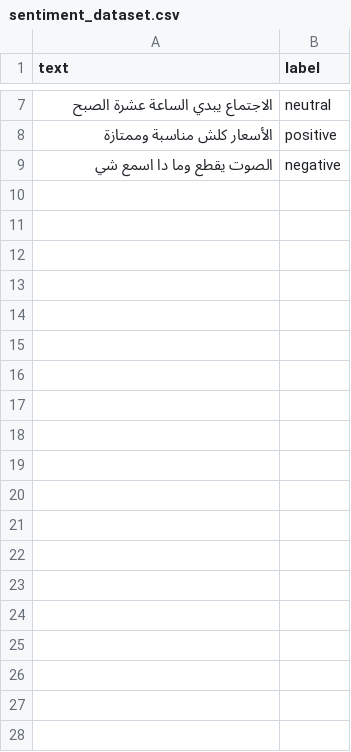
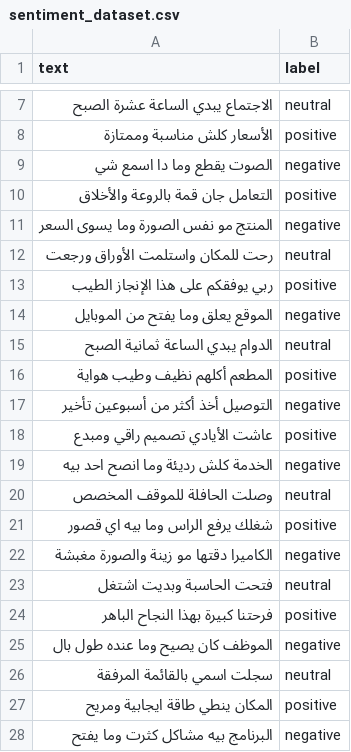
Before and after one commit to hussainhade12345-max/Iraqi-Arabic-NLP-Toolkit-IANLP-, a CSV file: data/sentiment_dataset.csv, drawn as a sheet; only a part is shown, gaps mark what is left out; the diff covers the shown part only; the diff names each change by its address in the sheet, - before the commit and + after, or states it on an @@ line.

Commit message:
Populate data/sentiment_dataset.csv with 40 labeled examples

```diff
--- a/data/sentiment_dataset.csv
+++ b/data/sentiment_dataset.csv
+row 10: التعامل جان قمة بالروعة والأخلاق | positive
+row 11: المنتج مو نفس الصورة وما يسوى السعر | negative
+row 12: رحت للمكان واستلمت الأوراق ورجعت | neutral
+row 13: ربي يوفقكم على هذا الإنجاز الطيب | positive
+row 14: الموقع يعلق وما يفتح من الموبايل | negative
+row 15: الدوام يبدي الساعة ثمانية الصبح | neutral
+row 16: المطعم أكلهم نظيف وطيب هواية | positive
+row 17: التوصيل أخذ أكثر من أسبوعين تأخير | negative
+row 18: عاشت الأيادي تصميم راقي ومبدع | positive
+row 19: الخدمة كلش رديئة وما انصح احد بيه | negative
+row 20: وصلت الحافلة للموقف المخصص | neutral
+row 21: شغلك يرفع الراس وما بيه اي قصور | positive
+row 22: الكاميرا دقتها مو زينة والصورة مغبشة | negative
+row 23: فتحت الحاسبة وبديت اشتغل | neutral
+row 24: فرحتنا كبيرة بهذا النجاح الباهر | positive
+row 25: الموظف كان يصيح وما عنده طول بال | negative
+row 26: سجلت اسمي بالقائمة المرفقة | neutral
+row 27: المكان ينطي طاقة ايجابية ومريح | positive
+row 28: البرنامج بيه مشاكل كثرت وما يفتح | negative
```
Also changed, not shown: 13 added rows elsewhere in this file.
